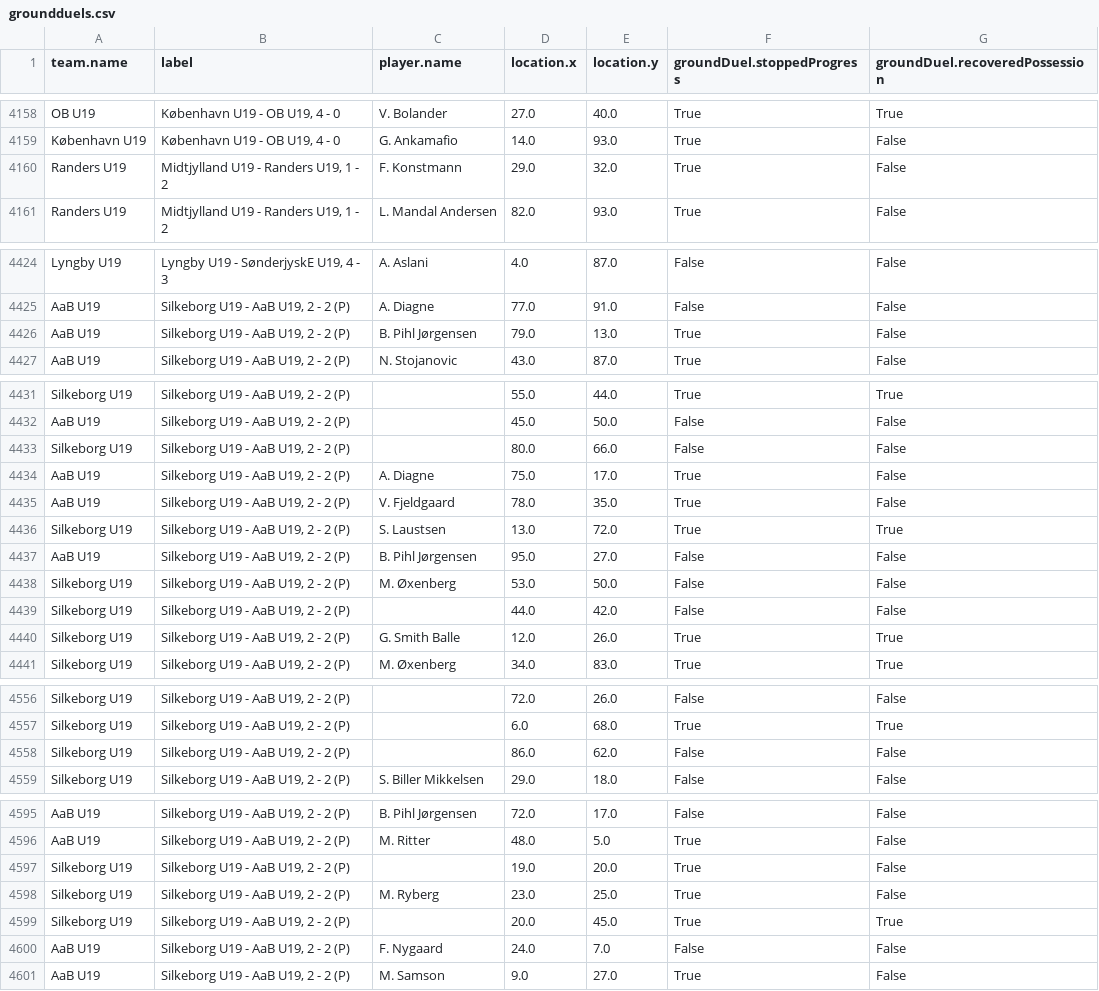
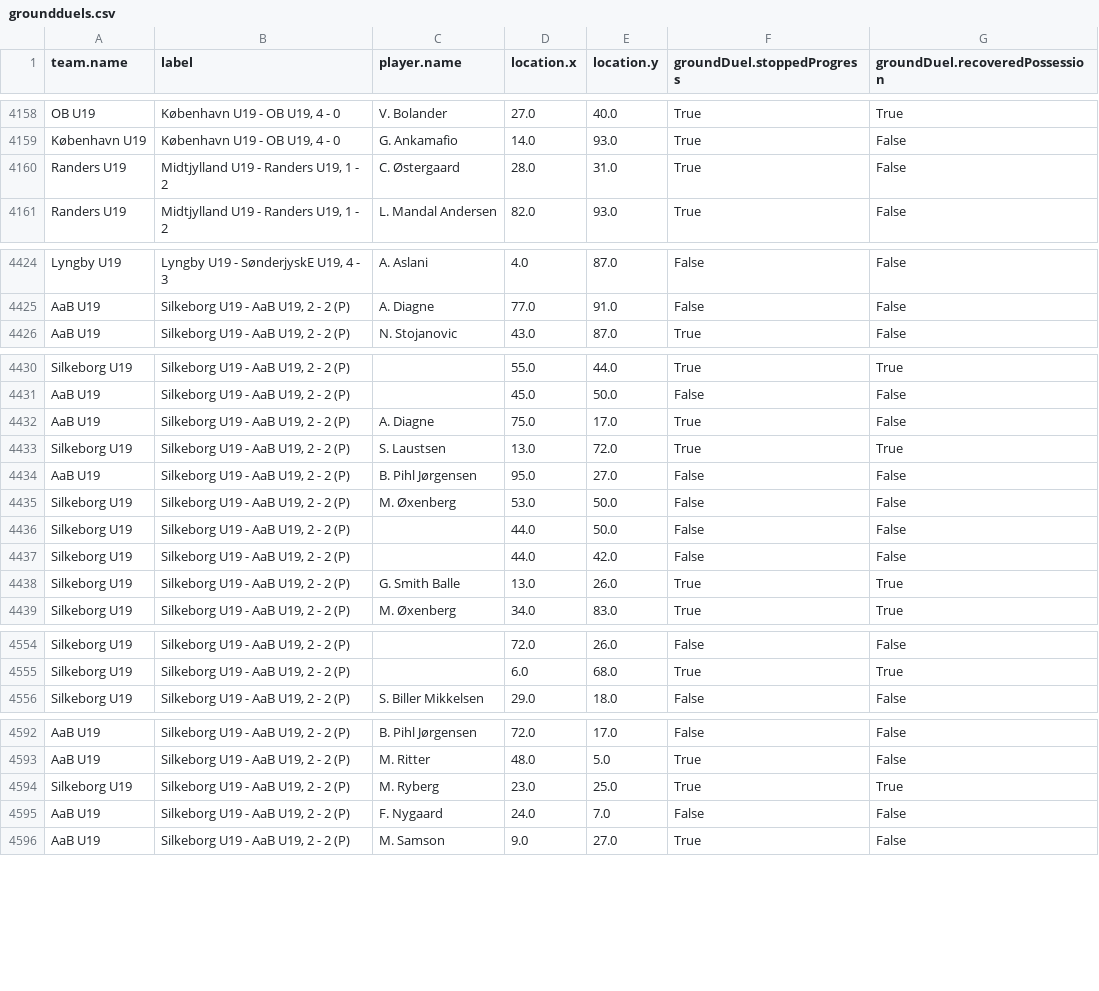
Before and after one commit to AC-Horsens/AC-Horsens-U19, a CSV file: groundduels.csv, drawn as a sheet; only a part is shown, gaps mark what is left out; the diff covers the shown part only.

```diff
--- a/groundduels.csv
+++ b/groundduels.csv
@@ -4159,3 +4159,3 @@ OB U19,"København U19 - OB U19, 4 - 0",V. Bolander,27.0,40.0,True,True
 København U19,"København U19 - OB U19, 4 - 0",G. Ankamafio,14.0,93.0,True,False
-Randers U19,"Midtjylland U19 - Randers U19, 1 - 2",F. Konstmann,29.0,32.0,True,False
+Randers U19,"Midtjylland U19 - Randers U19, 1 - 2",C. Østergaard,28.0,31.0,True,False
 Randers U19,"Midtjylland U19 - Randers U19, 1 - 2",L. Mandal Andersen,82.0,93.0,True,False
@@ -4425,3 +4425,2 @@ Lyngby U19,"Lyngby U19 - SønderjyskE U19, 4 - 3",A. Aslani,4.0,87.0,False,False
 AaB U19,"Silkeborg U19 - AaB U19, 2 - 2 (P)",A. Diagne,77.0,91.0,False,False
-AaB U19,"Silkeborg U19 - AaB U19, 2 - 2 (P)",B. Pihl Jørgensen,79.0,13.0,True,False
 AaB U19,"Silkeborg U19 - AaB U19, 2 - 2 (P)",N. Stojanovic,43.0,87.0,True,False
@@ -4432,5 +4431,3 @@ Silkeborg U19,"Silkeborg U19 - AaB U19, 2 - 2 (P)",,55.0,44.0,True,True
 AaB U19,"Silkeborg U19 - AaB U19, 2 - 2 (P)",,45.0,50.0,False,False
-Silkeborg U19,"Silkeborg U19 - AaB U19, 2 - 2 (P)",,80.0,66.0,False,False
 AaB U19,"Silkeborg U19 - AaB U19, 2 - 2 (P)",A. Diagne,75.0,17.0,True,False
-AaB U19,"Silkeborg U19 - AaB U19, 2 - 2 (P)",V. Fjeldgaard,78.0,35.0,True,False
 Silkeborg U19,"Silkeborg U19 - AaB U19, 2 - 2 (P)",S. Laustsen,13.0,72.0,True,True
@@ -4438,4 +4435,5 @@ AaB U19,"Silkeborg U19 - AaB U19, 2 - 2 (P)",B. Pihl Jørgensen,95.0,27.0,False,
 Silkeborg U19,"Silkeborg U19 - AaB U19, 2 - 2 (P)",M. Øxenberg,53.0,50.0,False,False
+Silkeborg U19,"Silkeborg U19 - AaB U19, 2 - 2 (P)",,44.0,50.0,False,False
 Silkeborg U19,"Silkeborg U19 - AaB U19, 2 - 2 (P)",,44.0,42.0,False,False
-Silkeborg U19,"Silkeborg U19 - AaB U19, 2 - 2 (P)",G. Smith Balle,12.0,26.0,True,True
+Silkeborg U19,"Silkeborg U19 - AaB U19, 2 - 2 (P)",G. Smith Balle,13.0,26.0,True,True
 Silkeborg U19,"Silkeborg U19 - AaB U19, 2 - 2 (P)",M. Øxenberg,34.0,83.0,True,True
@@ -4557,3 +4555,2 @@ Silkeborg U19,"Silkeborg U19 - AaB U19, 2 - 2 (P)",,72.0,26.0,False,False
 Silkeborg U19,"Silkeborg U19 - AaB U19, 2 - 2 (P)",,6.0,68.0,True,True
-Silkeborg U19,"Silkeborg U19 - AaB U19, 2 - 2 (P)",,86.0,62.0,False,False
 Silkeborg U19,"Silkeborg U19 - AaB U19, 2 - 2 (P)",S. Biller Mikkelsen,29.0,18.0,False,False
@@ -4596,5 +4593,3 @@ AaB U19,"Silkeborg U19 - AaB U19, 2 - 2 (P)",B. Pihl Jørgensen,72.0,17.0,False,
 AaB U19,"Silkeborg U19 - AaB U19, 2 - 2 (P)",M. Ritter,48.0,5.0,True,False
-Silkeborg U19,"Silkeborg U19 - AaB U19, 2 - 2 (P)",,19.0,20.0,True,False
-Silkeborg U19,"Silkeborg U19 - AaB U19, 2 - 2 (P)",M. Ryberg,23.0,25.0,True,False
-Silkeborg U19,"Silkeborg U19 - AaB U19, 2 - 2 (P)",,20.0,45.0,True,True
+Silkeborg U19,"Silkeborg U19 - AaB U19, 2 - 2 (P)",M. Ryberg,23.0,25.0,True,True
 AaB U19,"Silkeborg U19 - AaB U19, 2 - 2 (P)",F. Nygaard,24.0,7.0,False,False
```
Also changed, not shown: 8 edited cells elsewhere in this file, dangerzone_entries.csv, groundduels_per_player.csv, 7 other files.
